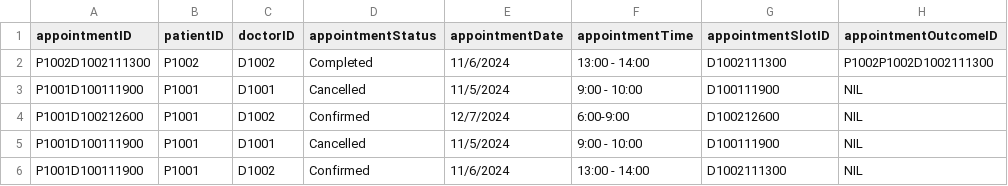
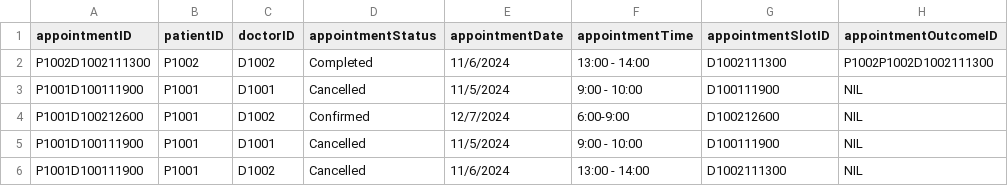
Before and after one commit to tgw6201/SC2002-Health-Management-System, a CSV file: HealthManagementSystem/src/FileManager/Data/Appointment_List.csv, drawn as a sheet.

```diff
--- a/HealthManagementSystem/src/FileManager/Data/Appointment_List.csv
+++ b/HealthManagementSystem/src/FileManager/Data/Appointment_List.csv
@@ -5,2 +5,2 @@ P1001D100212600,P1001,D1002,Confirmed,12/7/2024,6:00-9:00,D100212600,NIL
 P1001D100111900,P1001,D1001,Cancelled,11/5/2024,9:00 - 10:00,D100111900,NIL
-P1001D100111900,P1001,D1002,Confirmed,11/6/2024,13:00 - 14:00,D1002111300,NIL
+P1001D100111900,P1001,D1002,Cancelled,11/6/2024,13:00 - 14:00,D1002111300,NIL
```
Also changed, not shown: HealthManagementSystem/src/FileManager/Data/AvailabilitySlot_List.csv, 1 other file.
